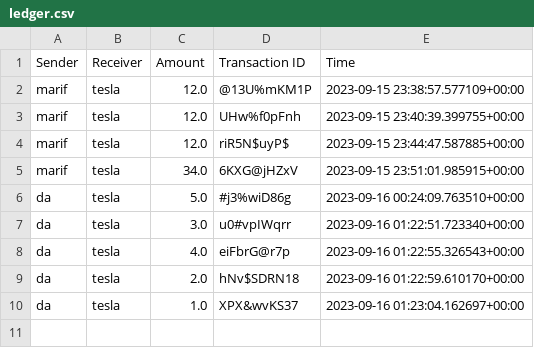
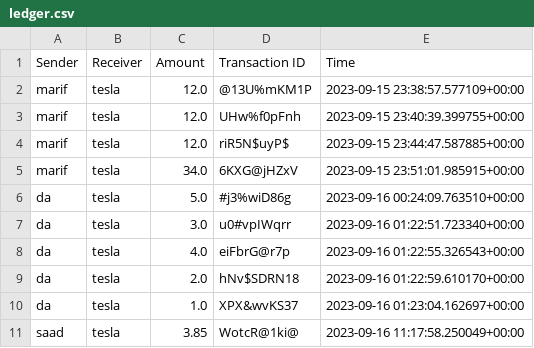
Before and after one commit to Mariful-Islam/fin, a CSV file: static/files/ledger.csv, drawn as a sheet; the diff names each change by its address in the sheet, - before the commit and + after, or states it on an @@ line.

```diff
--- a/static/files/ledger.csv
+++ b/static/files/ledger.csv
+row 11: saad | tesla | 3.85 | WotcR@1ki@ | 2023-09-16 11:17:58.250049+00:00
```
Also changed, not shown: 10 other files.
